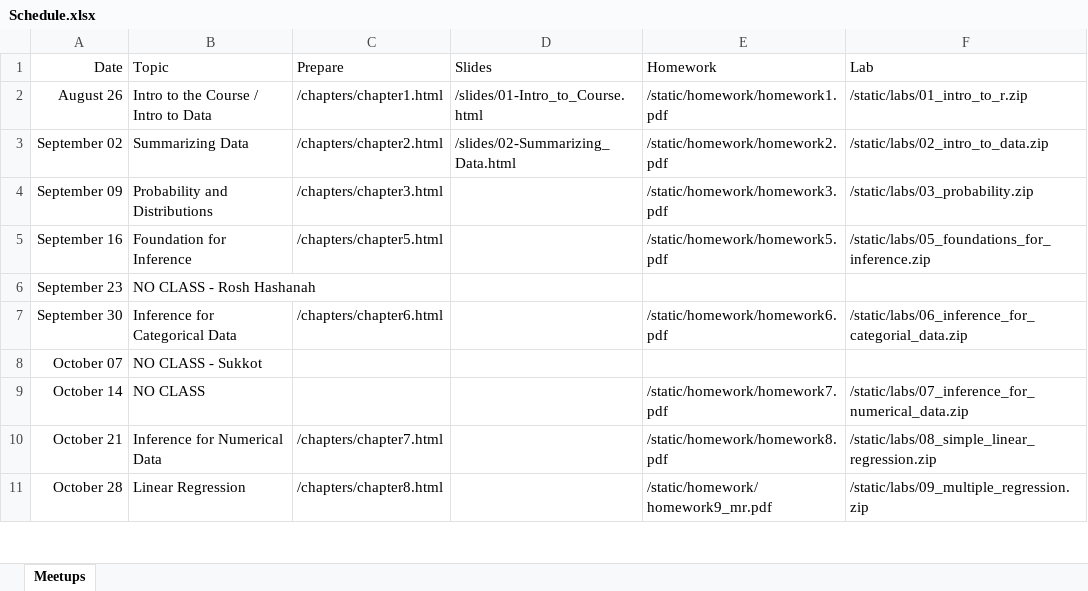
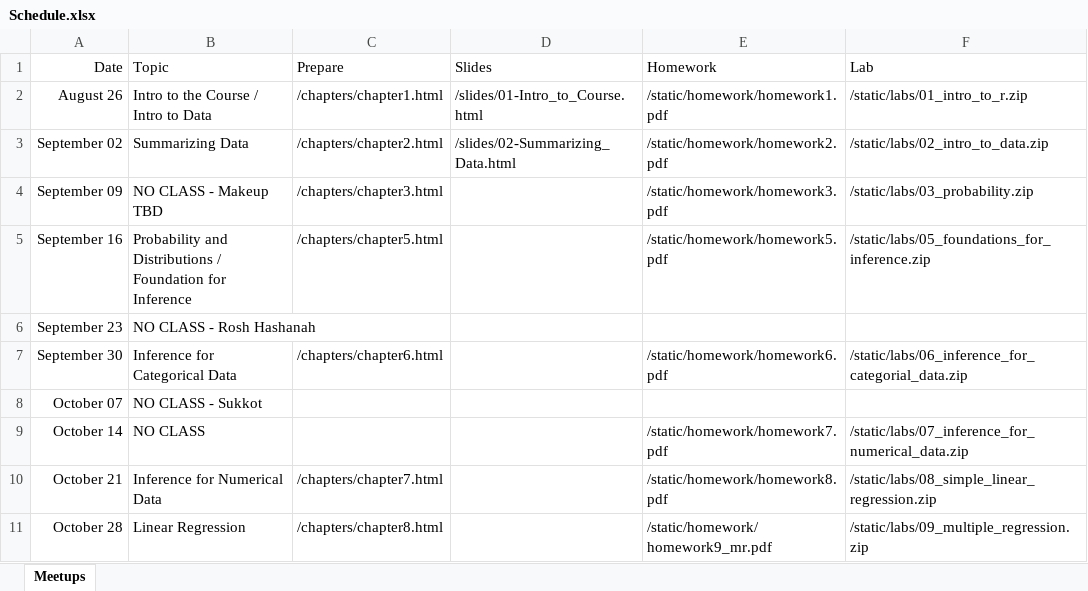
Before and after one commit to jbryer/DAV5300-2025-Fall, an Excel workbook: Schedule.xlsx, sheet Meetups, drawn as a sheet; only a part is shown; values as stored, in another font and other column widths than the file's, no borders; ↵ is a line break in a cell; the diff names each change by its address in the sheet, - before the commit and + after, or states it on an @@ line.

Commit message:
Updates schedule.

```diff
--- a/Schedule.xlsx (sheet Meetups)
+++ b/Schedule.xlsx (sheet Meetups)
-B4 (Topic): Probability and Distributions
+B4 (Topic): NO CLASS - Makeup TBD
-B5 (Topic): Foundation for Inference
+B5 (Topic): Probability and Distributions / ↵ Foundation for Inference
```
Also changed, not shown: 16 other files.
